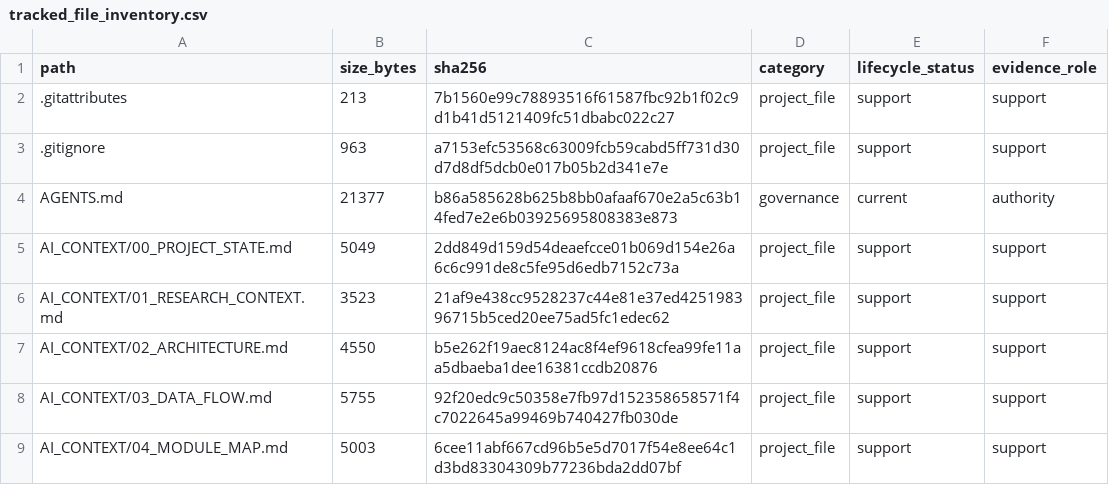
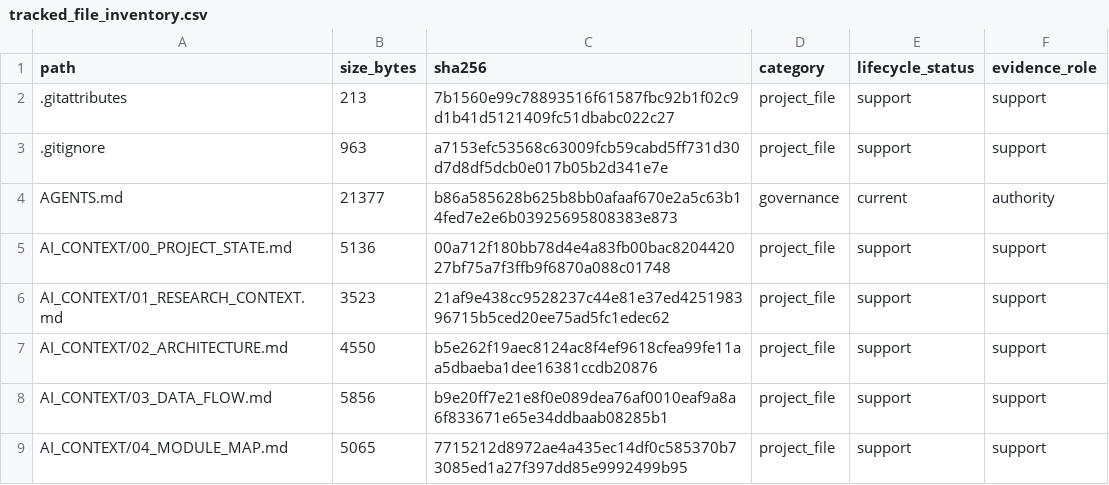
Before and after one commit to yys806/network-state-world-model, a CSV file: docs/registries/generated/tracked_file_inventory.csv, drawn as a sheet; only a part is shown; the diff covers the shown part only.

```diff
--- a/docs/registries/generated/tracked_file_inventory.csv
+++ b/docs/registries/generated/tracked_file_inventory.csv
@@ -4,6 +4,6 @@ path,size_bytes,sha256,category,lifecycle_status,evidence_role
 AGENTS.md,21377,b86a585628b625b8bb0afaaf670e2a5c63b14fed7e2e6b03925695808383e873,governance,current,authority
-AI_CONTEXT/00_PROJECT_STATE.md,5049,2dd849d159d54deaefcce01b069d154e26a6c6c991de8c5fe95d6edb7152c73a,project_file,support,support
+AI_CONTEXT/00_PROJECT_STATE.md,5136,00a712f180bb78d4e4a83fb00bac820442027bf75a7f3ffb9f6870a088c01748,project_file,support,support
 AI_CONTEXT/01_RESEARCH_CONTEXT.md,3523,21af9e438cc9528237c44e81e37ed425198396715b5ced20ee75ad5fc1edec62,project_file,support,support
 AI_CONTEXT/02_ARCHITECTURE.md,4550,b5e262f19aec8124ac8f4ef9618cfea99fe11aa5dbaeba1dee16381ccdb20876,project_file,support,support
-AI_CONTEXT/03_DATA_FLOW.md,5755,92f20edc9c50358e7fb97d152358658571f4c7022645a99469b740427fb030de,project_file,support,support
-AI_CONTEXT/04_MODULE_MAP.md,5003,6cee11abf667cd96b5e5d7017f54e8ee64c1d3bd83304309b77236bda2dd07bf,project_file,support,support
+AI_CONTEXT/03_DATA_FLOW.md,5856,b9e20ff7e21e8f0e089dea76af0010eaf9a8a6f833671e65e34ddbaab08285b1,project_file,support,support
+AI_CONTEXT/04_MODULE_MAP.md,5065,7715212d8972ae4a435ec14df0c585370b73085ed1a27f397dd85e9992499b95,project_file,support,support
```
Also changed, not shown: 1 added row and 46 edited cells elsewhere in this file, docs/registries/generated/artifact_catalog.csv, 28 other files.
